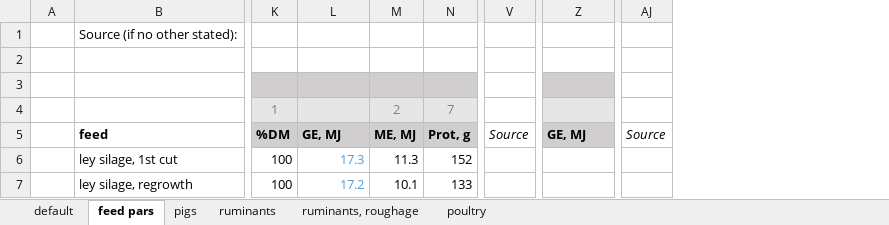
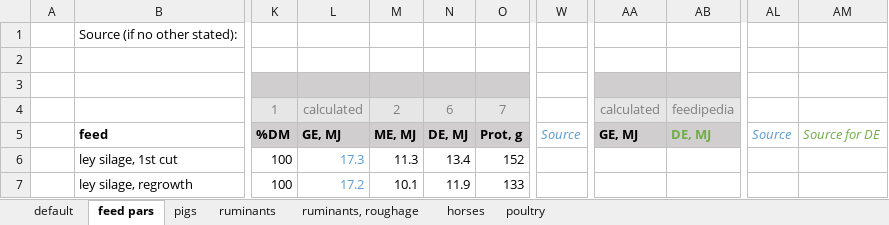
Before and after one commit to SLU-foodsystems/CIBUSmod, an Excel workbook: data/prod_parameters/FeedMgmt.xlsx, sheet feed pars, drawn as a sheet; only a part is shown, gaps mark what is left out; values as stored, in another font and other column widths than the file's, no borders; addresses are those after the commit; the diff covers the shown part only; the diff names each change by its address in the sheet, - before the commit and + after, or states it on an @@ line.

Commit message:
Work on feed pars + regional diferentiation of max SNG

```diff
--- a/data/prod_parameters/FeedMgmt.xlsx (sheet feed pars)
+++ b/data/prod_parameters/FeedMgmt.xlsx (sheet feed pars)
+sheet tab: horses
+column N, rows 4-7: 6 | DE, MJ | 13.4 | 11.9
+column AB, rows 4-5: feedipedia | DE, MJ
+column AM, row 5: Source for DE
-L4: (empty)
+L4: calculated
-AA4: (empty)
+AA4: calculated
-W5 text colour: black
+W5 text colour: #5B9BD5
-AL5 text colour: black
+AL5 text colour: #5B9BD5
```
Also changed, not shown: 3 added rows, 1 removed row, 14 edited cells and cell formats elsewhere in this sheet, sheet default, formulas that keep their value, data/prod_parameters/CattleHerd.xlsx.
